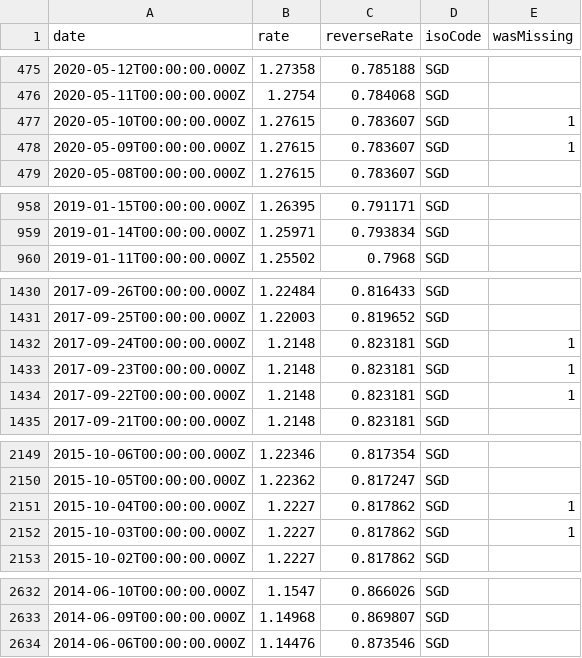
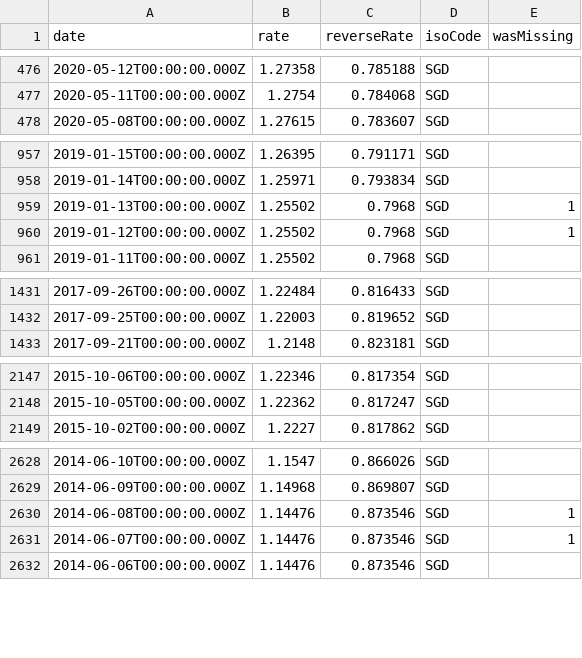
Before and after one commit to LubomirGeorgiev/bnb-currency-exchange-rates, a CSV file: data/SGD.csv, drawn as a sheet; only a part is shown, gaps mark what is left out; removed rows and columns are numbered as before the commit, all else as after; the diff covers the shown part only; the diff names each change by its address in the sheet, - before the commit and + after, or states it on an @@ line.

Commit message:
Update exchange rates

```diff
--- a/data/SGD.csv
+++ b/data/SGD.csv
-row 477: 2020-05-10T00:00:00.000Z | 1.27615 | 0.783607 | SGD | 1
-row 478: 2020-05-09T00:00:00.000Z | 1.27615 | 0.783607 | SGD | 1
+row 959: 2019-01-13T00:00:00.000Z | 1.25502 | 0.7968 | SGD | 1
+row 960: 2019-01-12T00:00:00.000Z | 1.25502 | 0.7968 | SGD | 1
-row 1432: 2017-09-24T00:00:00.000Z | 1.2148 | 0.823181 | SGD | 1
-row 1433: 2017-09-23T00:00:00.000Z | 1.2148 | 0.823181 | SGD | 1
-row 1434: 2017-09-22T00:00:00.000Z | 1.2148 | 0.823181 | SGD | 1
-row 2151: 2015-10-04T00:00:00.000Z | 1.2227 | 0.817862 | SGD | 1
-row 2152: 2015-10-03T00:00:00.000Z | 1.2227 | 0.817862 | SGD | 1
+row 2630: 2014-06-08T00:00:00.000Z | 1.14476 | 0.873546 | SGD | 1
+row 2631: 2014-06-07T00:00:00.000Z | 1.14476 | 0.873546 | SGD | 1
```
Also changed, not shown: 5 added rows and 6 removed rows elsewhere in this file, data/CNY.csv, data/HKD.csv, 40 other files.
